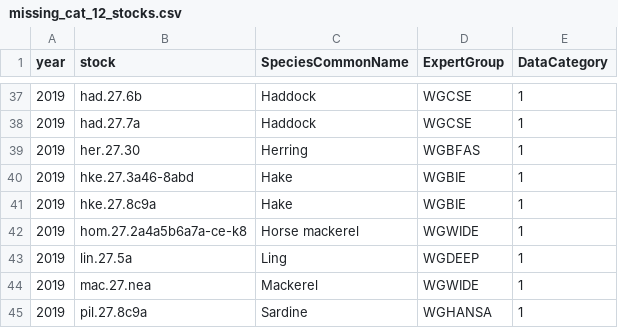
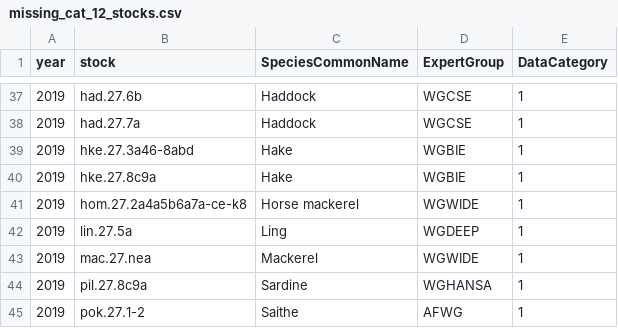
Before and after one commit to ices-eg/wk_WKFORBIAS, a CSV file: mohns_rho_survey/data/missing_cat_12_stocks.csv, drawn as a sheet; only a part is shown, gaps mark what is left out; the shorter side is filled out with more unchanged rows; the diff names each change by its address in the sheet, - before the commit and + after, or states it on an @@ line.

```diff
--- a/mohns_rho_survey/data/missing_cat_12_stocks.csv
+++ b/mohns_rho_survey/data/missing_cat_12_stocks.csv
-row 39: 2019 | her.27.30 | Herring | WGBFAS | 1
```
Also changed, not shown: mohns_rho_survey/data/mohns_all.csv, 2 other files.
